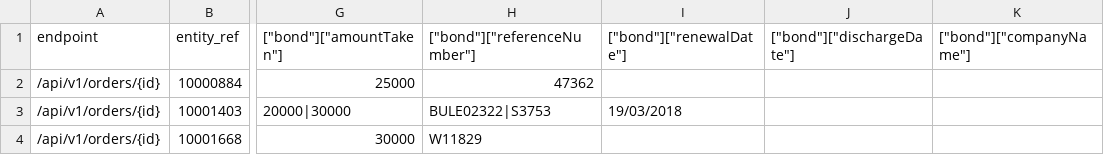
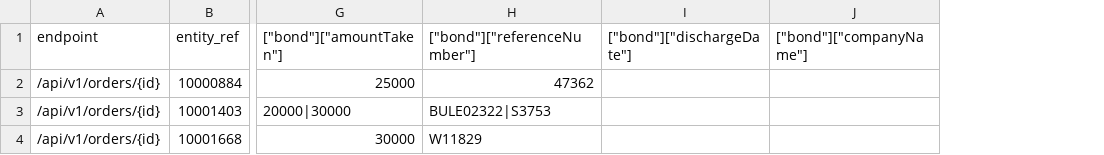
Before and after one commit to ministryofjustice/opg-data-casrec-migration, a CSV file: migration_steps/validation/api_test_data_s3_upload/app/validation/csvs/bonds.csv, drawn as a sheet; only a part is shown, gaps mark what is left out; the diff names each change by its address in the sheet, - before the commit and + after, or states it on an @@ line.

Commit message:
fix issue with crec and remove renewal date on bonds

```diff
--- a/migration_steps/validation/api_test_data_s3_upload/app/validation/csvs/bonds.csv
+++ b/migration_steps/validation/api_test_data_s3_upload/app/validation/csvs/bonds.csv
-column I (["bond"]["renewalDate"]), row 3: 19/03/2018
```
Also changed, not shown: 5 other files.
